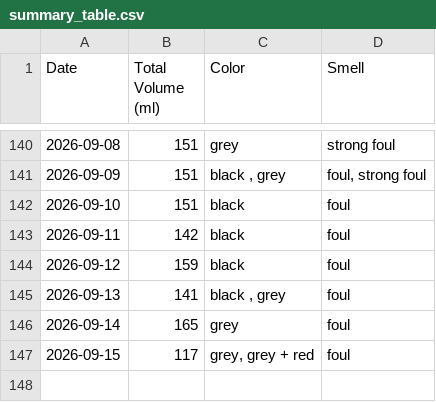
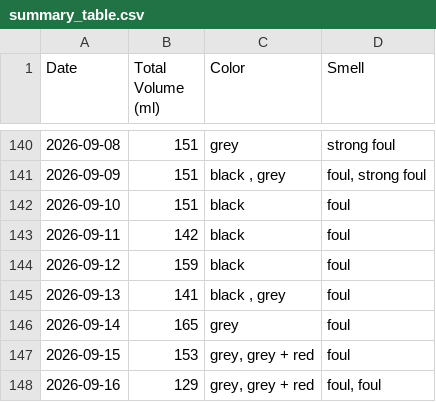
Before and after one commit to michaelyp/calculator, a CSV file: summary_table.csv, drawn as a sheet; only a part is shown, gaps mark what is left out.

```diff
--- a/summary_table.csv
+++ b/summary_table.csv
@@ -146,2 +146,3 @@ Date,Total Volume (ml),Color,Smell
 2026-09-14,165,grey,foul
-2026-09-15,117,"grey, grey + red",foul
+2026-09-15,153,"grey, grey + red",foul
+2026-09-16,129,"grey, grey + red","foul, foul "
```
